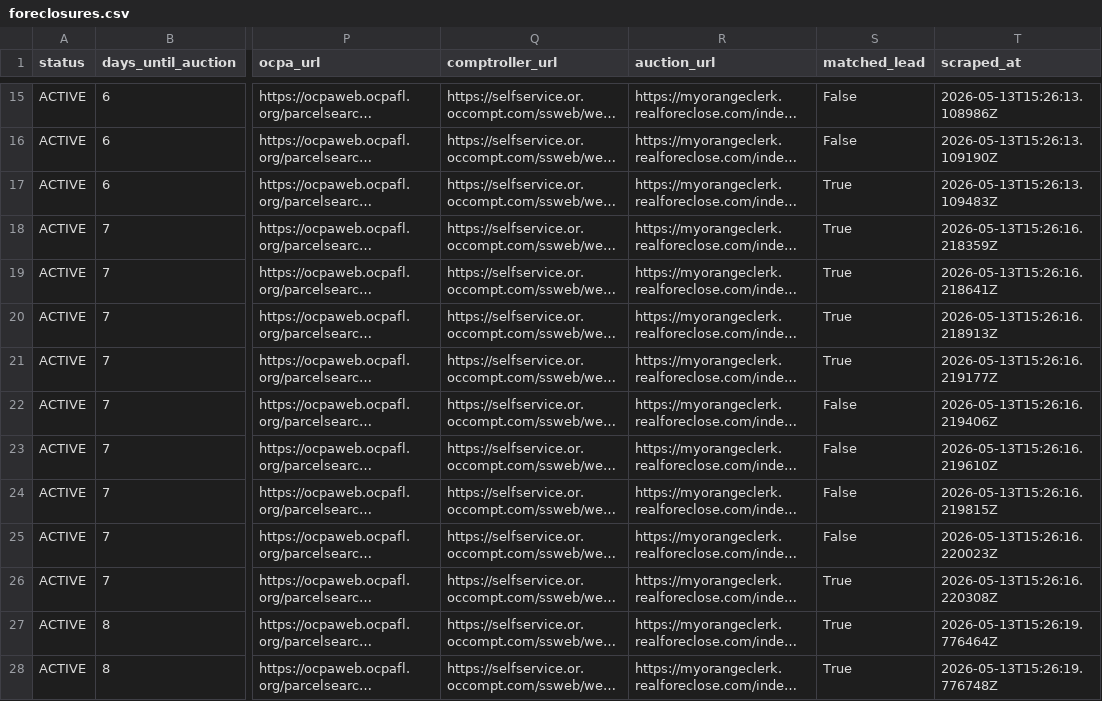
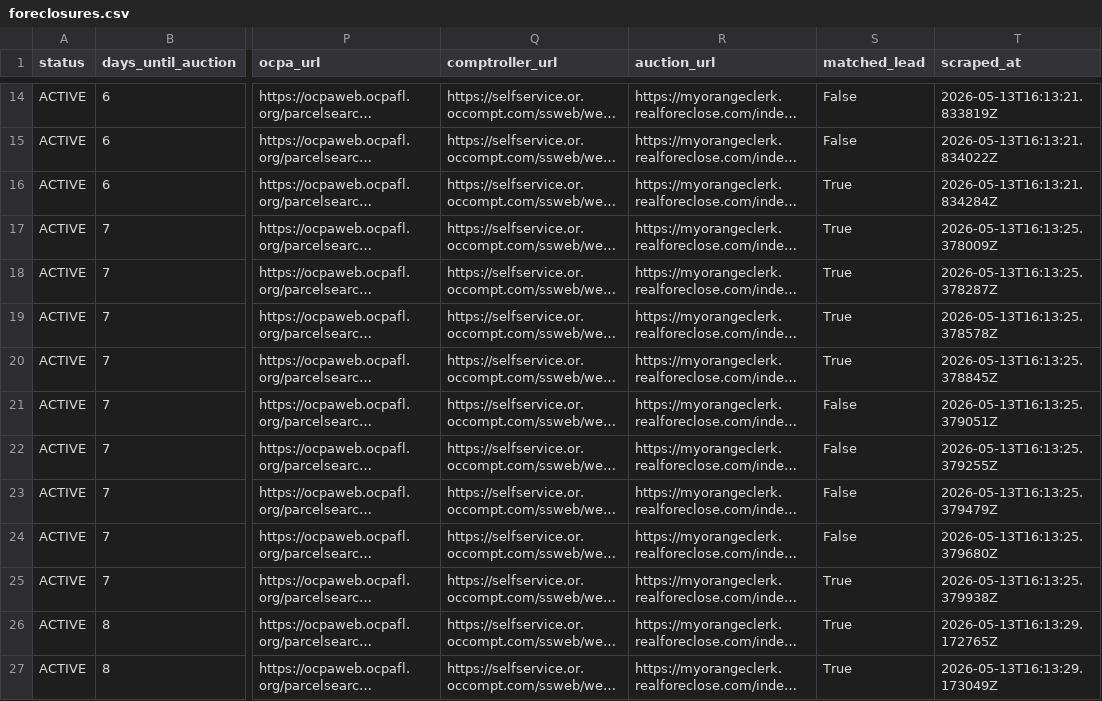
Before and after one commit to bigbuckoffers/OrangeCounty_Intel, a CSV file: data/foreclosures.csv, drawn as a sheet; only a part is shown, gaps mark what is left out; long unchanged cells end in …; addresses are those after the commit; the diff covers the shown part only; the diff names each change by its address in the sheet, - before the commit and + after, or states it on an @@ line.

```diff
--- a/data/foreclosures.csv
+++ b/data/foreclosures.csv
-T14 (scraped_at): 2026-05-13T15:26:13.108986Z
+T14 (scraped_at): 2026-05-13T16:13:21.833819Z
-T15 (scraped_at): 2026-05-13T15:26:13.109190Z
+T15 (scraped_at): 2026-05-13T16:13:21.834022Z
-T16 (scraped_at): 2026-05-13T15:26:13.109483Z
+T16 (scraped_at): 2026-05-13T16:13:21.834284Z
-T17 (scraped_at): 2026-05-13T15:26:16.218359Z
+T17 (scraped_at): 2026-05-13T16:13:25.378009Z
-T18 (scraped_at): 2026-05-13T15:26:16.218641Z
+T18 (scraped_at): 2026-05-13T16:13:25.378287Z
-T19 (scraped_at): 2026-05-13T15:26:16.218913Z
+T19 (scraped_at): 2026-05-13T16:13:25.378578Z
-T20 (scraped_at): 2026-05-13T15:26:16.219177Z
+T20 (scraped_at): 2026-05-13T16:13:25.378845Z
-T21 (scraped_at): 2026-05-13T15:26:16.219406Z
+T21 (scraped_at): 2026-05-13T16:13:25.379051Z
-T22 (scraped_at): 2026-05-13T15:26:16.219610Z
+T22 (scraped_at): 2026-05-13T16:13:25.379255Z
-T23 (scraped_at): 2026-05-13T15:26:16.219815Z
+T23 (scraped_at): 2026-05-13T16:13:25.379479Z
-T24 (scraped_at): 2026-05-13T15:26:16.220023Z
+T24 (scraped_at): 2026-05-13T16:13:25.379680Z
-T25 (scraped_at): 2026-05-13T15:26:16.220308Z
+T25 (scraped_at): 2026-05-13T16:13:25.379938Z
-T26 (scraped_at): 2026-05-13T15:26:19.776464Z
+T26 (scraped_at): 2026-05-13T16:13:29.172765Z
-T27 (scraped_at): 2026-05-13T15:26:19.776748Z
+T27 (scraped_at): 2026-05-13T16:13:29.173049Z
```
Also changed, not shown: 1 removed row and 24 edited cells elsewhere in this file, 2 other files.
